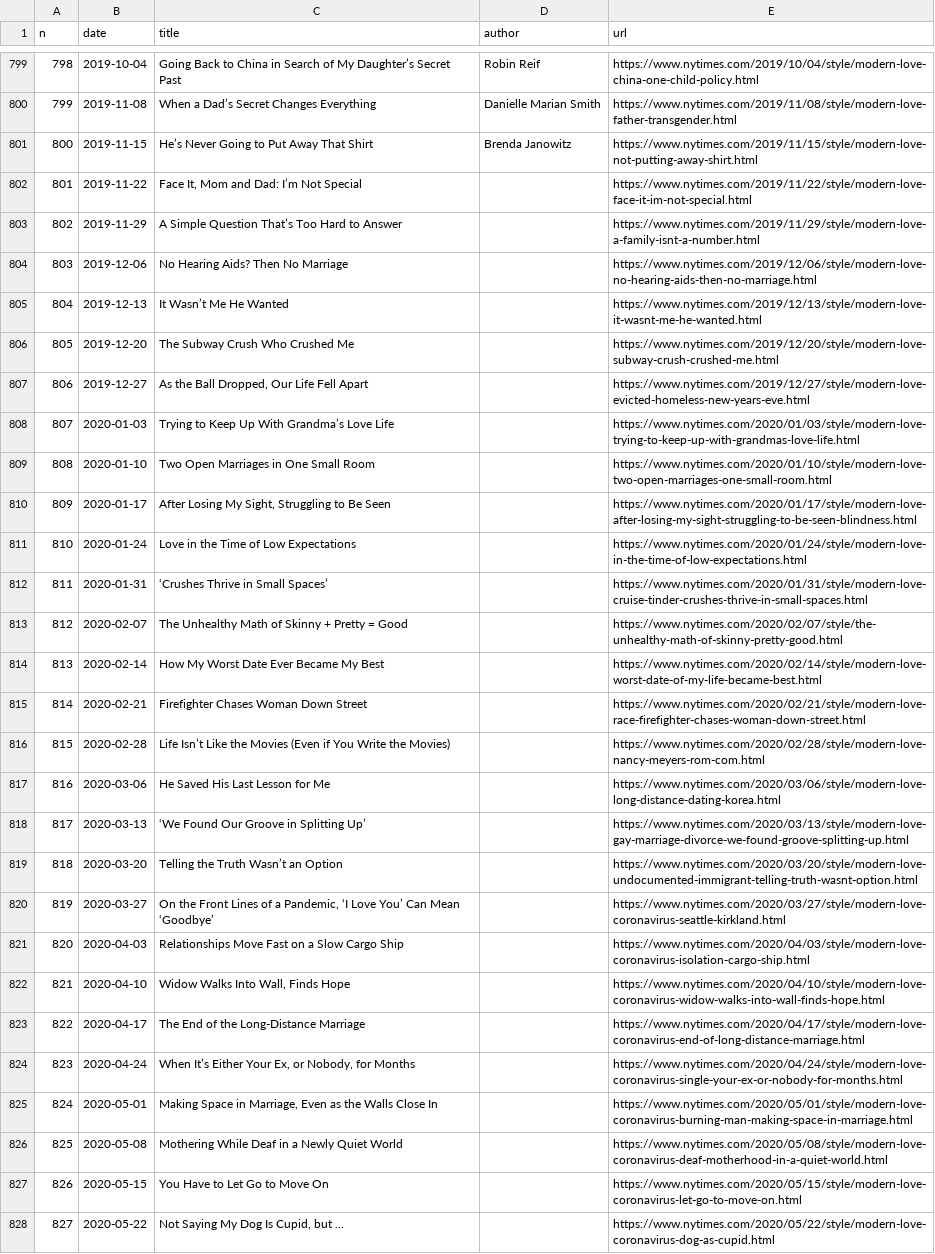
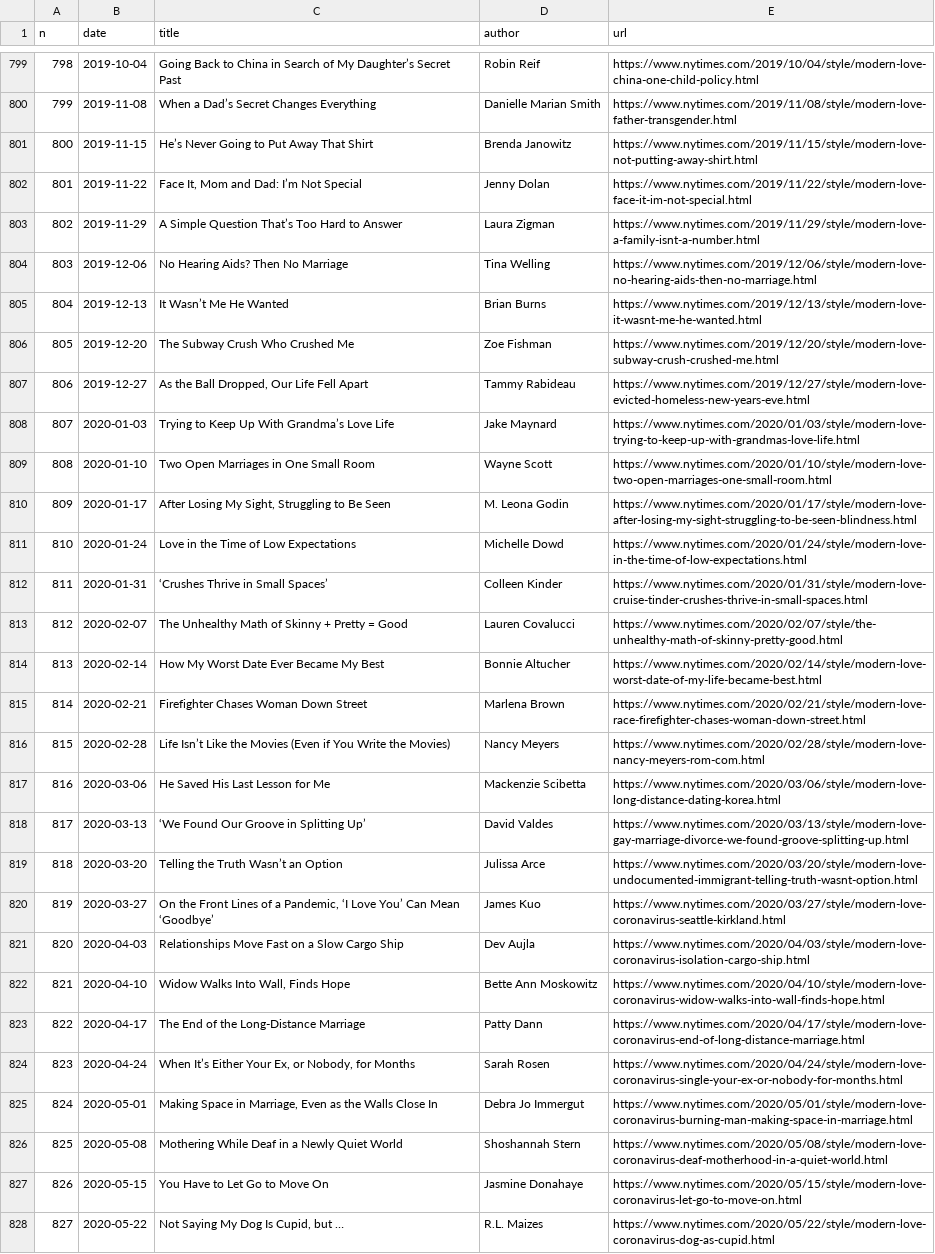
Before and after one commit to huangziwei/nytimes-modern-love-index, a CSV file: docs/index.csv, drawn as a sheet; only a part is shown, gaps mark what is left out; the diff covers the shown part only; the diff names each change by its address in the sheet, - before the commit and + after, or states it on an @@ line.

Commit message:
fix: ci/update-index

```diff
--- a/docs/index.csv
+++ b/docs/index.csv
-D802 (author): (empty)
+D802 (author): Jenny Dolan
-D803 (author): (empty)
+D803 (author): Laura Zigman
-D804 (author): (empty)
+D804 (author): Tina Welling
-D805 (author): (empty)
+D805 (author): Brian Burns
-D806 (author): (empty)
+D806 (author): Zoe Fishman
-D807 (author): (empty)
+D807 (author): Tammy Rabideau
-D808 (author): (empty)
+D808 (author): Jake Maynard
-D809 (author): (empty)
+D809 (author): Wayne Scott
-D810 (author): (empty)
+D810 (author): M. Leona Godin
-D811 (author): (empty)
+D811 (author): Michelle Dowd
-D812 (author): (empty)
+D812 (author): Colleen Kinder
-D813 (author): (empty)
+D813 (author): Lauren Covalucci
-D814 (author): (empty)
+D814 (author): Bonnie Altucher
-D815 (author): (empty)
+D815 (author): Marlena Brown
-D816 (author): (empty)
+D816 (author): Nancy Meyers
-D817 (author): (empty)
+D817 (author): Mackenzie Scibetta
-D818 (author): (empty)
+D818 (author): David Valdes
-D819 (author): (empty)
+D819 (author): Julissa Arce
-D820 (author): (empty)
+D820 (author): James Kuo
-D821 (author): (empty)
+D821 (author): Dev Aujla
-D822 (author): (empty)
+D822 (author): Bette Ann Moskowitz
-D823 (author): (empty)
+D823 (author): Patty Dann
-D824 (author): (empty)
+D824 (author): Sarah Rosen
-D825 (author): (empty)
+D825 (author): Debra Jo Immergut
-D826 (author): (empty)
+D826 (author): Shoshannah Stern
-D827 (author): (empty)
+D827 (author): Jasmine Donahaye
-D828 (author): (empty)
+D828 (author): R.L. Maizes
```
Also changed, not shown: 5 removed rows, 50 edited cells and row numbers in column A elsewhere in this file, 4 other files.
